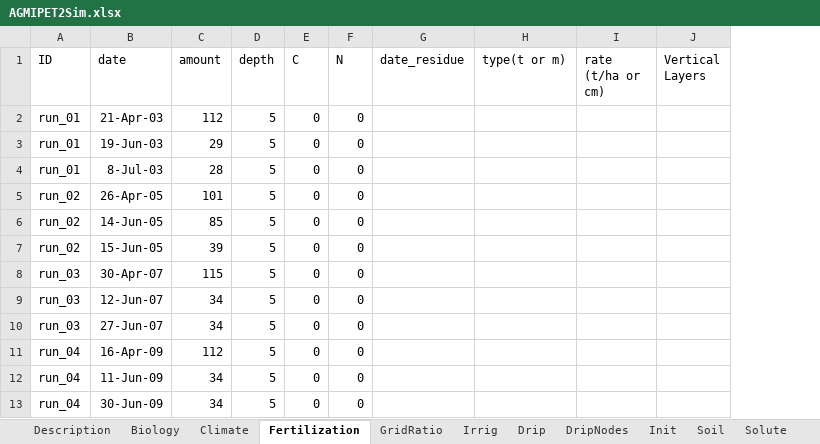
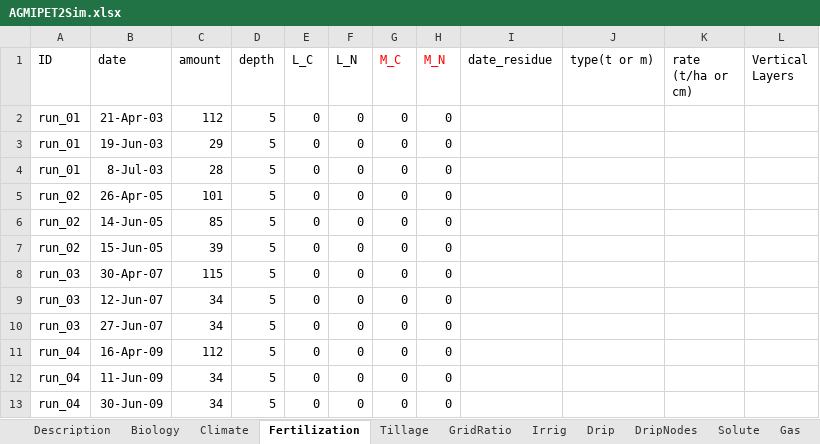
Before and after one commit to USDA-ARS-ACSL/ExcelInterface, an Excel workbook: Example input/AgmipET2/AGMIPET2Sim.xlsx, sheet Fertilization, drawn as a sheet; only a part is shown; values as stored, in another font and other column widths than the file's, no borders; the diff names each change by its address in the sheet, - before the commit and + after, or states it on an @@ line.

```diff
--- a/Example input/AgmipET2/AGMIPET2Sim.xlsx (sheet Fertilization)
+++ b/Example input/AgmipET2/AGMIPET2Sim.xlsx (sheet Fertilization)
+sheet tab: Tillage
+sheet tab: Gas
+column G (M_C), rows 2-13: all 0
+column H (M_N), rows 2-13: all 0
-E1: C
+E1: L_C
-F1: N
+F1: L_N
```
Also changed, not shown: sheet Description, sheet GridRatio, sheet Soil, sheet Time, other sheet tabs.
